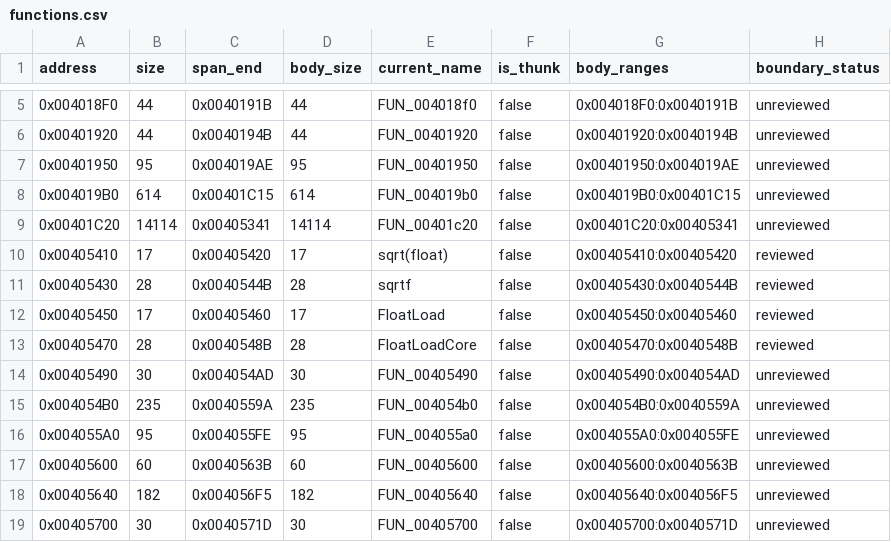
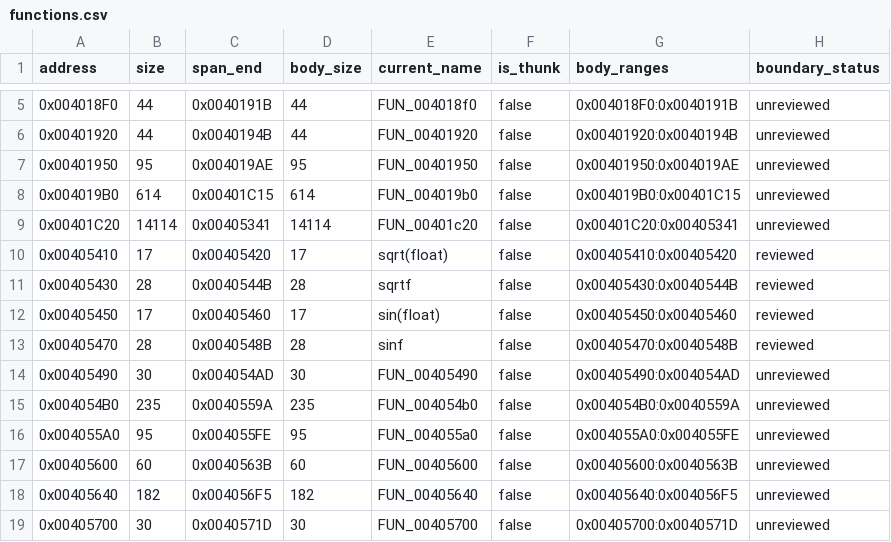
Before and after one commit to N0zoM1z0/Eternal-Fighter-Zero, a CSV file: config/functions.csv, drawn as a sheet; only a part is shown, gaps mark what is left out.

```diff
--- a/config/functions.csv
+++ b/config/functions.csv
@@ -11,4 +11,4 @@ address,size,span_end,body_size,current_name,is_thunk,body_ranges,boundary_statu
 0x00405430,28,0x0040544B,28,sqrtf,false,0x00405430:0x0040544B,reviewed
-0x00405450,17,0x00405460,17,FloatLoad,false,0x00405450:0x00405460,reviewed
-0x00405470,28,0x0040548B,28,FloatLoadCore,false,0x00405470:0x0040548B,reviewed
+0x00405450,17,0x00405460,17,sin(float),false,0x00405450:0x00405460,reviewed
+0x00405470,28,0x0040548B,28,sinf,false,0x00405470:0x0040548B,reviewed
 0x00405490,30,0x004054AD,30,FUN_00405490,false,0x00405490:0x004054AD,unreviewed
```
Also changed, not shown: config/implemented.csv, 5 other files.
